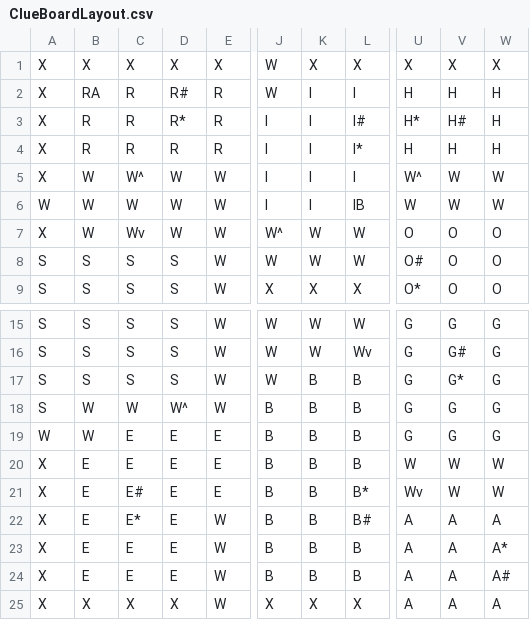
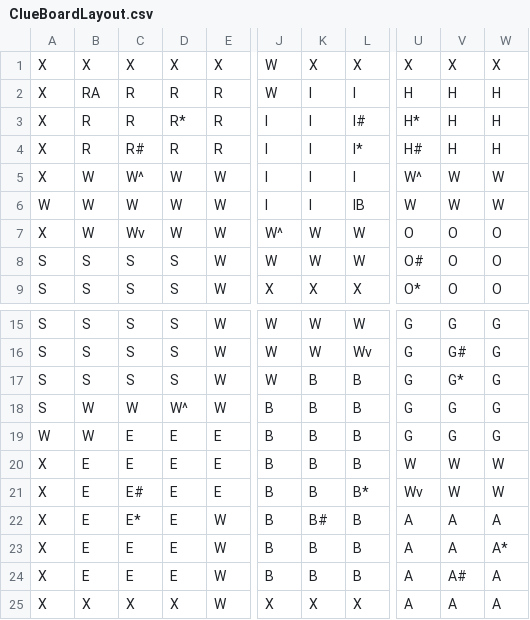
Before and after one commit to willramsey12/RamJac-Clue, a CSV file: data/ClueBoardLayout.csv, drawn as a sheet; only a part is shown, gaps mark what is left out; the diff names each change by its address in the sheet, - before the commit and + after, or states it on an @@ line.

Commit message:
cganged up the draw function and the boardlayout.csv

```diff
--- a/data/ClueBoardLayout.csv
+++ b/data/ClueBoardLayout.csv
-D2: R#
+D2: R
-V3: H#
+V3: H
-C4: R
+C4: R#
-U4: H
+U4: H#
-K22: B
+K22: B#
-L22: B#
+L22: B
-V24: A
+V24: A#
-W24: A#
+W24: A
```
Also changed, not shown: 1 other file.
